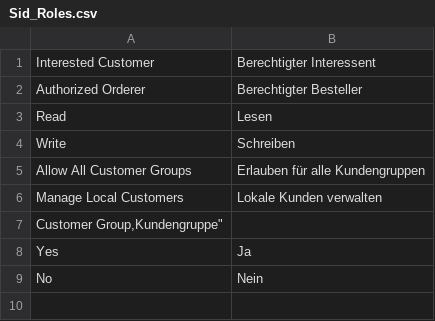
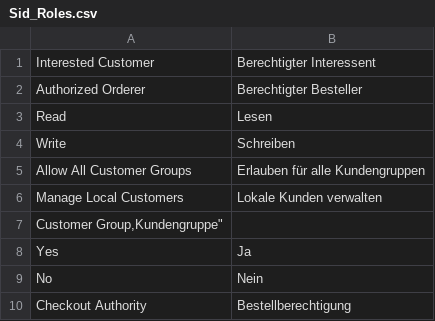
Before and after one commit to b3-it/magento-lts, a CSV file: app/locale/de_DE/Sid_Roles.csv, drawn as a sheet; the diff names each change by its address in the sheet, - before the commit and + after, or states it on an @@ line.

```diff
--- a/app/locale/de_DE/Sid_Roles.csv
+++ b/app/locale/de_DE/Sid_Roles.csv
+row 10: Checkout Authority | Bestellberechtigung
```
Also changed, not shown: app/locale/de_DE/Sid_Cms.csv, 2 other files.
